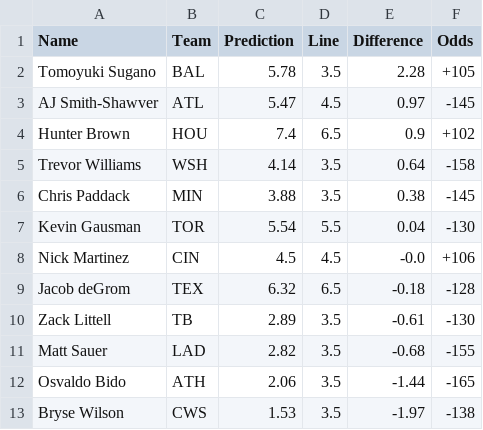
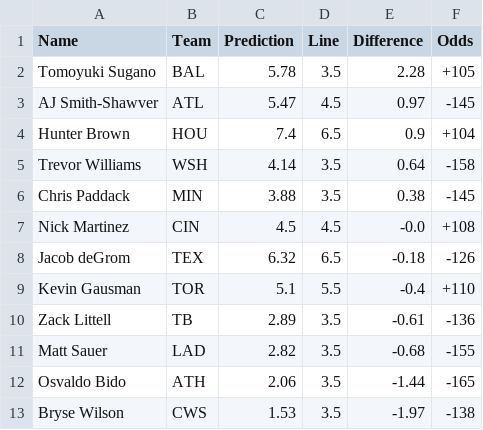
Before and after one commit to bena618/BBSFrontend, a CSV file: model_outputs/strikeout_preds.csv, drawn as a sheet.

Commit message:
Update strikeout_preds.csv from MLB_Models workflow

```diff
--- a/model_outputs/strikeout_preds.csv
+++ b/model_outputs/strikeout_preds.csv
@@ -3,9 +3,9 @@ Tomoyuki Sugano,BAL,5.78,3.5,2.28,+105
 AJ Smith-Shawver,ATL,5.47,4.5,0.97,-145
-Hunter Brown,HOU,7.4,6.5,0.9,+102
+Hunter Brown,HOU,7.4,6.5,0.9,+104
 Trevor Williams,WSH,4.14,3.5,0.64,-158
 Chris Paddack,MIN,3.88,3.5,0.38,-145
-Kevin Gausman,TOR,5.54,5.5,0.04,-130
-Nick Martinez,CIN,4.5,4.5,-0.0,+106
-Jacob deGrom,TEX,6.32,6.5,-0.18,-128
-Zack Littell,TB,2.89,3.5,-0.61,-130
+Nick Martinez,CIN,4.5,4.5,-0.0,+108
+Jacob deGrom,TEX,6.32,6.5,-0.18,-126
+Kevin Gausman,TOR,5.1,5.5,-0.4,+110
+Zack Littell,TB,2.89,3.5,-0.61,-136
 Matt Sauer,LAD,2.82,3.5,-0.68,-155
```
